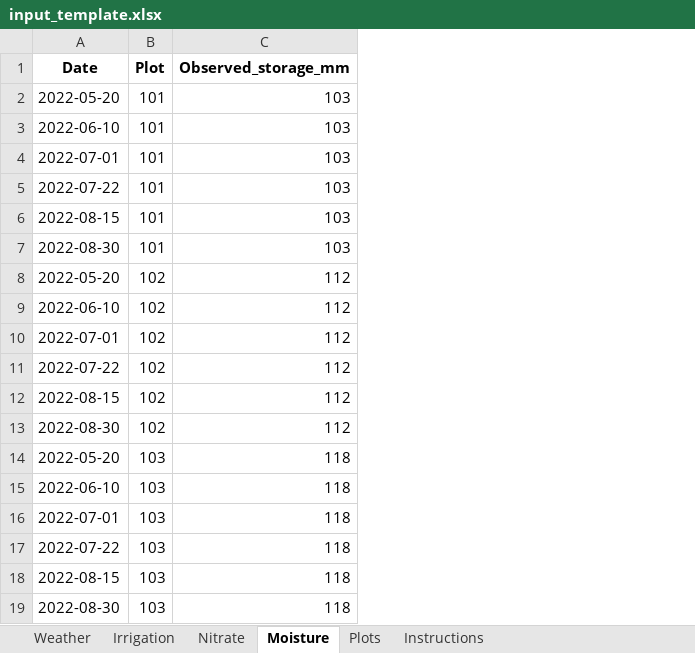
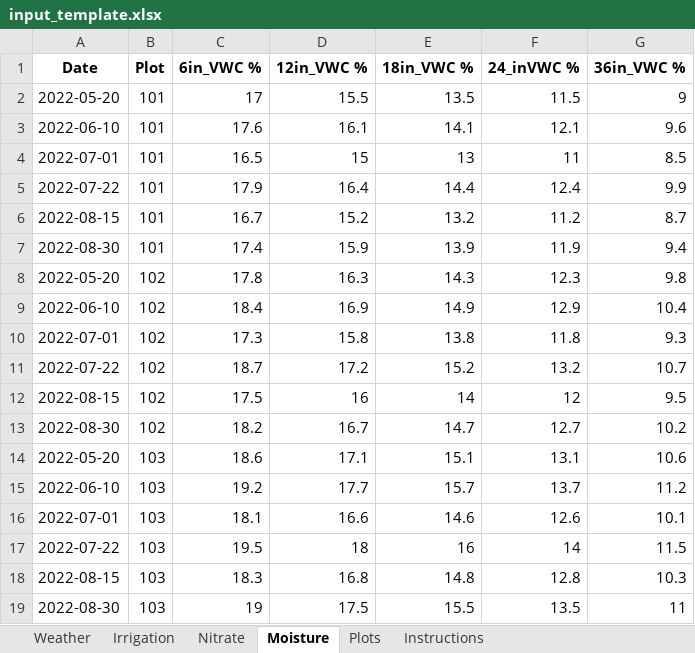
Before and after one commit to Ayoubkechour/ixn-nitrate-leaching-interface, an Excel workbook: dist/templates/input_template.xlsx, sheet Moisture, drawn as a sheet; values as stored, in another font and other column widths than the file's, no borders; removed rows and columns are numbered as before the commit, all else as after; the diff names each change by its address in the sheet, - before the commit and + after, or states it on an @@ line.

Commit message:
Accept raw PR2 moisture readings and add profile charts

```diff
--- a/dist/templates/input_template.xlsx (sheet Moisture)
+++ b/dist/templates/input_template.xlsx (sheet Moisture)
-column C (Observed_storage_mm), rows 2-19: 103 | 103 | 103 | 103 | 103 | 103 | 112 | 112 | 112 | 112 | 112 | 112 | 118 | 118 | 118 | 118 | 118 | 118
+column C (6in_VWC %), rows 2-19: 17 | 17.6 | 16.5 | 17.9 | 16.7 | 17.4 | 17.8 | 18.4 | 17.3 | 18.7 | 17.5 | 18.2 | 18.6 | 19.2 | 18.1 | 19.5 | 18.3 | 19
+column D (12in_VWC %), rows 2-19: 15.5 | 16.1 | 15 | 16.4 | 15.2 | 15.9 | 16.3 | 16.9 | 15.8 | 17.2 | 16 | 16.7 | 17.1 | 17.7 | 16.6 | 18 | 16.8 | 17.5
+column E (18in_VWC %), rows 2-19: 13.5 | 14.1 | 13 | 14.4 | 13.2 | 13.9 | 14.3 | 14.9 | 13.8 | 15.2 | 14 | 14.7 | 15.1 | 15.7 | 14.6 | 16 | 14.8 | 15.5
+column F (24_inVWC %), rows 2-19: 11.5 | 12.1 | 11 | 12.4 | 11.2 | 11.9 | 12.3 | 12.9 | 11.8 | 13.2 | 12 | 12.7 | 13.1 | 13.7 | 12.6 | 14 | 12.8 | 13.5
+column G (36in_VWC %), rows 2-19: 9 | 9.6 | 8.5 | 9.9 | 8.7 | 9.4 | 9.8 | 10.4 | 9.3 | 10.7 | 9.5 | 10.2 | 10.6 | 11.2 | 10.1 | 11.5 | 10.3 | 11
```
Also changed, not shown: sheet Instructions, 21 other files.
